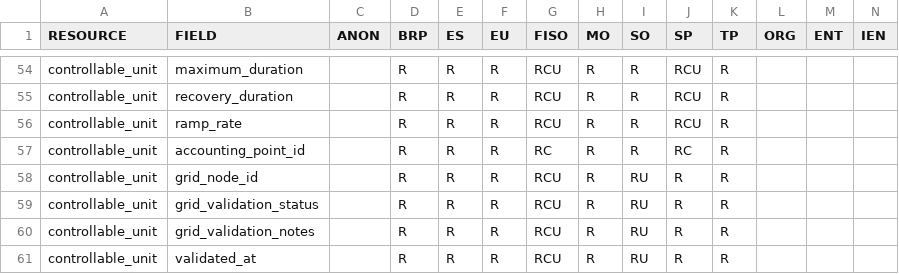
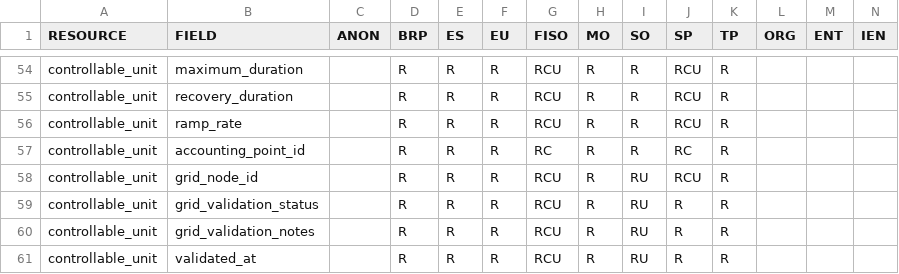
Before and after one commit to elhub/flex-information-system, a CSV file: local/input/permissions.csv, drawn as a sheet; only a part is shown, gaps mark what is left out.

```diff
--- a/local/input/permissions.csv
+++ b/local/input/permissions.csv
@@ -57,3 +57,3 @@ controllable_unit;ramp_rate;;R;R;R;RCU;R;R;RCU;R;;;
 controllable_unit;accounting_point_id;;R;R;R;RC;R;R;RC;R;;;
-controllable_unit;grid_node_id;;R;R;R;RCU;R;RU;R;R;;;
+controllable_unit;grid_node_id;;R;R;R;RCU;R;RU;RCU;R;;;
 controllable_unit;grid_validation_status;;R;R;R;RCU;R;RU;R;R;;;
```
Also changed, not shown: 4 other files.
